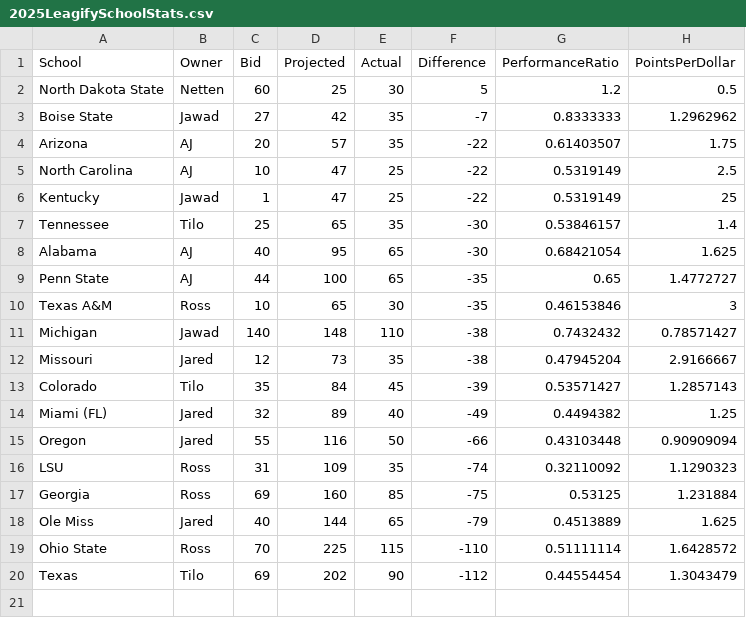
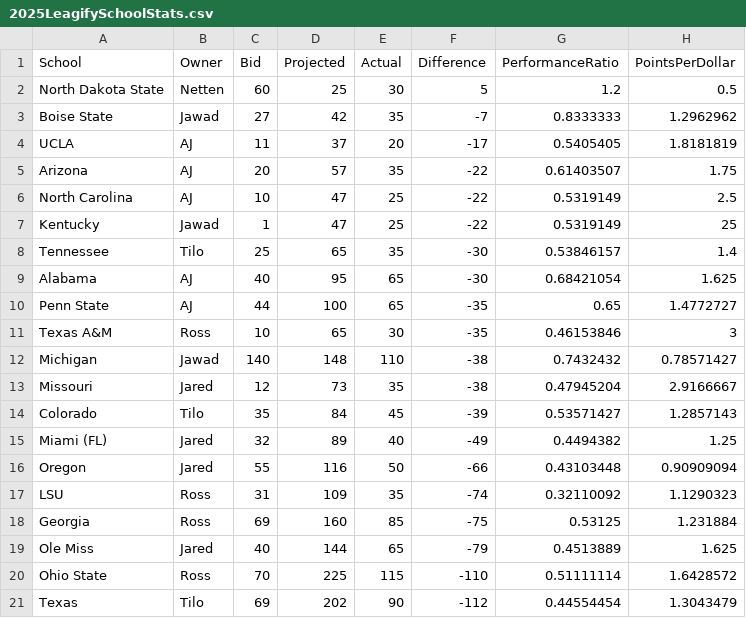
Before and after one commit to zo0o0ot/draft-scorer-nfl, a CSV file: leagify-result-stats/2025/2025LeagifySchoolStats.csv, drawn as a sheet; the diff names each change by its address in the sheet, - before the commit and + after, or states it on an @@ line.

```diff
--- a/leagify-result-stats/2025/2025LeagifySchoolStats.csv
+++ b/leagify-result-stats/2025/2025LeagifySchoolStats.csv
+row 4: UCLA | AJ | 11 | 37 | 20 | -17 | 0.5405405 | 1.8181819
```
Also changed, not shown: leagify-result-stats/2025/2025DraftPointsBySchool.csv, leagify-result-stats/2025/2025Flops.csv, 3 other files.
